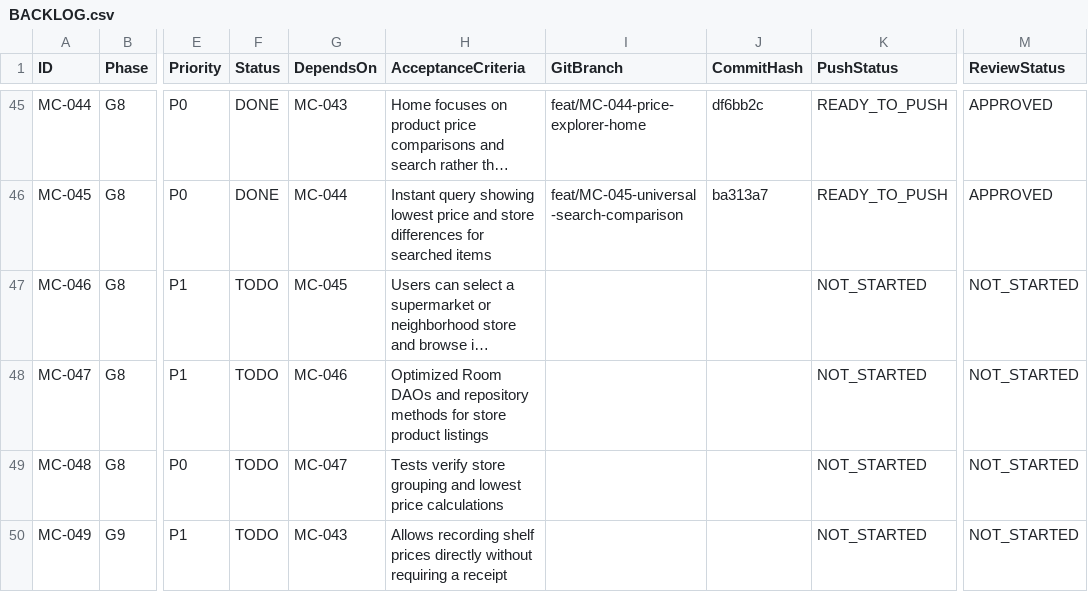
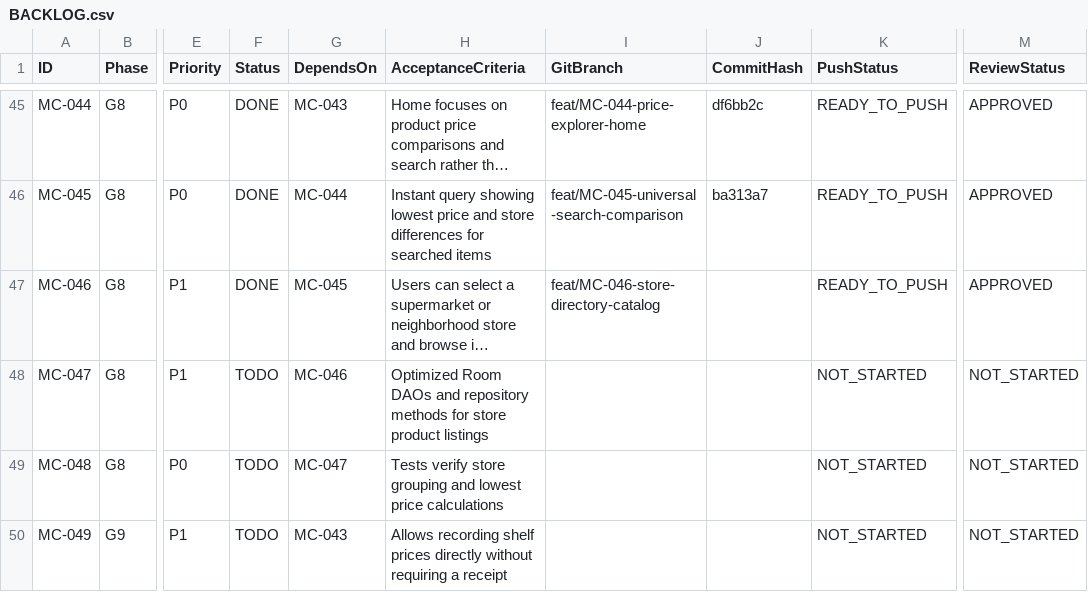
Before and after one commit to barbosaivan/MarketCompare, a CSV file: BACKLOG.csv, drawn as a sheet; only a part is shown, gaps mark what is left out; long unchanged cells end in …; the diff names each change by its address in the sheet, - before the commit and + after, or states it on an @@ line.

Commit message:
feat(store): implement store directory and store-filtered product catalog (MC-046)
- Implement StoreCatalogScreen with store details, search and product listing
- Add observeStoreSummaries in StoreDao and observeProductsForStore in ReceiptDao
- Implement getStoreSummaries and getProductsForStore in PurchaseRepositoryImpl
- Extract ProductCatalogResolver reducing PurchaseRepositoryImpl to 253 lines
- Add StoreCatalog banner in HomePriceExplorerScreen for instant catalog browsing
- Integrate StoreCatalog navigation and backstack in MainActivity
- Add StoreCatalogRepositoryTest with 100% passing tests (62/62 tests passing)

```diff
--- a/BACKLOG.csv
+++ b/BACKLOG.csv
-F47 (Status): TODO
+F47 (Status): DONE
-I47 (GitBranch): (empty)
+I47 (GitBranch): feat/MC-046-store-directory-catalog
-K47 (PushStatus): NOT_STARTED
+K47 (PushStatus): READY_TO_PUSH
-M47 (ReviewStatus): NOT_STARTED
+M47 (ReviewStatus): APPROVED
```
Also changed, not shown: 12 other files.
